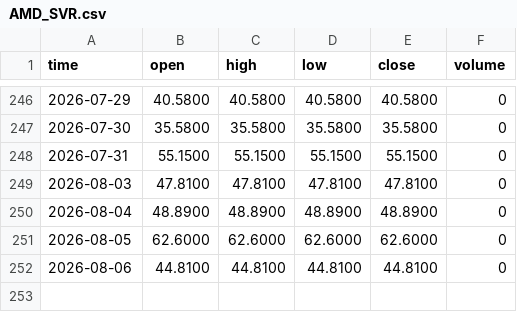
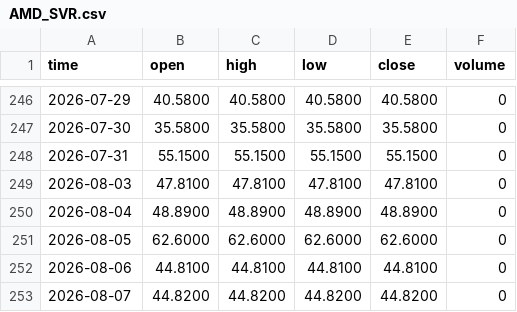
Before and after one commit to ryantrichardson/seed_ryantrichardson_optix, a CSV file: data/AMD_SVR.csv, drawn as a sheet; only a part is shown, gaps mark what is left out.

```diff
--- a/data/AMD_SVR.csv
+++ b/data/AMD_SVR.csv
@@ -252 +252,2 @@ time,open,high,low,close,volume
 2026-08-06,44.8100,44.8100,44.8100,44.8100,0
+2026-08-07,44.8200,44.8200,44.8200,44.8200,0
```
Also changed, not shown: data/AMD_SVR_components.csv, data/PYPL_SVR_components.csv, 22 other files.
